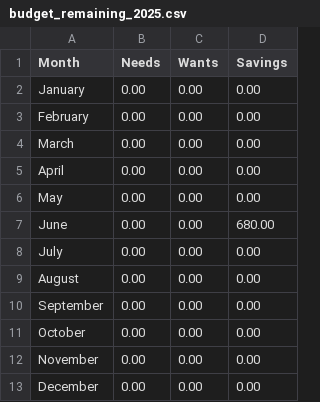
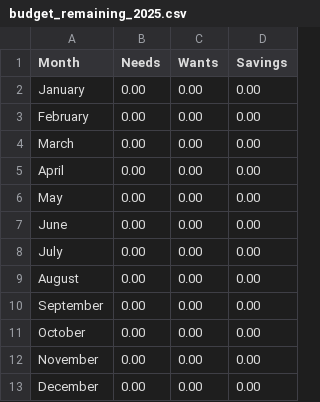
Before and after one commit to r-h-aria/Personal_Budget_Tracker, a CSV file: budget_remaining_2025.csv, drawn as a sheet.

```diff
--- a/budget_remaining_2025.csv
+++ b/budget_remaining_2025.csv
@@ -6,3 +6,3 @@ April,0.00,0.00,0.00
 May,0.00,0.00,0.00
-June,0.00,0.00,680.00
+June,0.00,0.00,0.00
 July,0.00,0.00,0.00
```
Also changed, not shown: budget_2025.csv, 2 other files.
